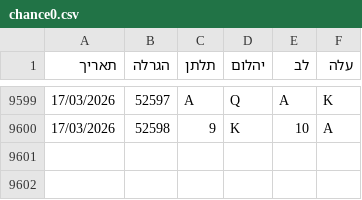
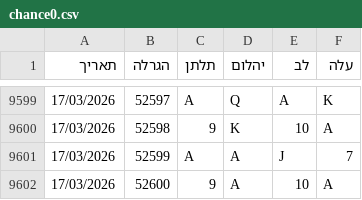
Before and after one commit to laly100/chance-feed, a CSV file: chance0.csv, drawn as a sheet; only a part is shown, gaps mark what is left out.

```diff
--- a/chance0.csv
+++ b/chance0.csv
@@ -9600 +9600,3 @@
 17/03/2026,52598,9,K,10,A,
+17/03/2026,52599,A,A,J,7,
+17/03/2026,52600,9,A,10,A,
```
Also changed, not shown: mini/latest_1000.csv, mini/latest_2000.csv, 2 other files.
